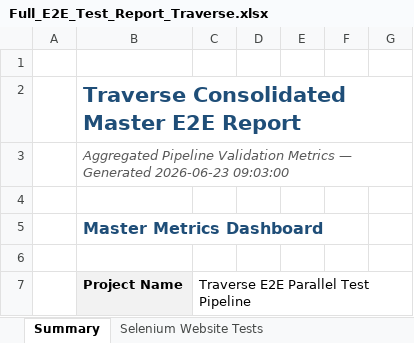
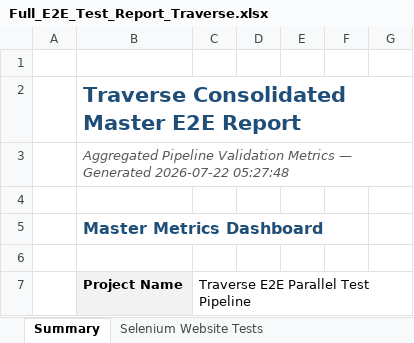
Before and after one commit to akhilnani1977-dev/PDD-project-, an Excel workbook: Full_E2E_Test_Report_Traverse.xlsx, sheet Summary, drawn as a sheet; only a part is shown; values as stored, in another font and other column widths than the file's, no borders; the diff names each change by its address in the sheet, - before the commit and + after, or states it on an @@ line.

```diff
--- a/Full_E2E_Test_Report_Traverse.xlsx (sheet Summary)
+++ b/Full_E2E_Test_Report_Traverse.xlsx (sheet Summary)
-B3: …— Generated 2026-06-23 09:03:00
+B3: …— Generated 2026-07-22 05:27:48
```
Also changed, not shown: sheet Unit Tests - API, sheet Validation Tests, sheet Deployment Status, sheet Appium Android Tests, sheet Selenium Website Tests, sheet Load Testing - Performance, 1 other file.
